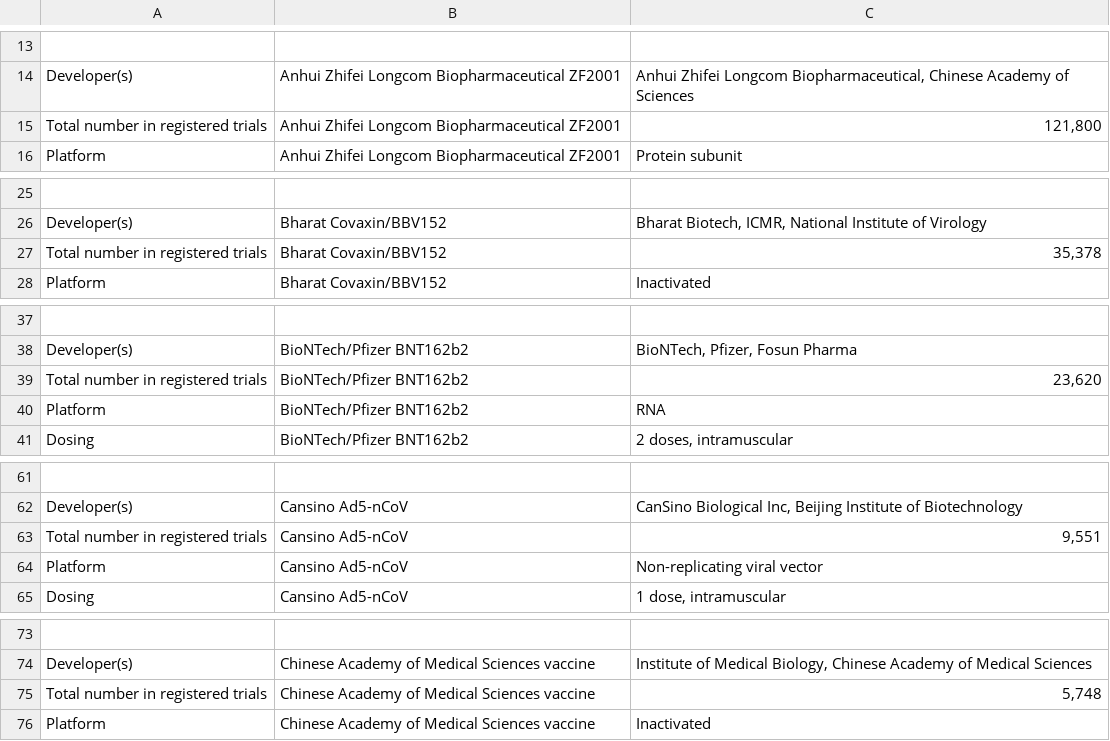
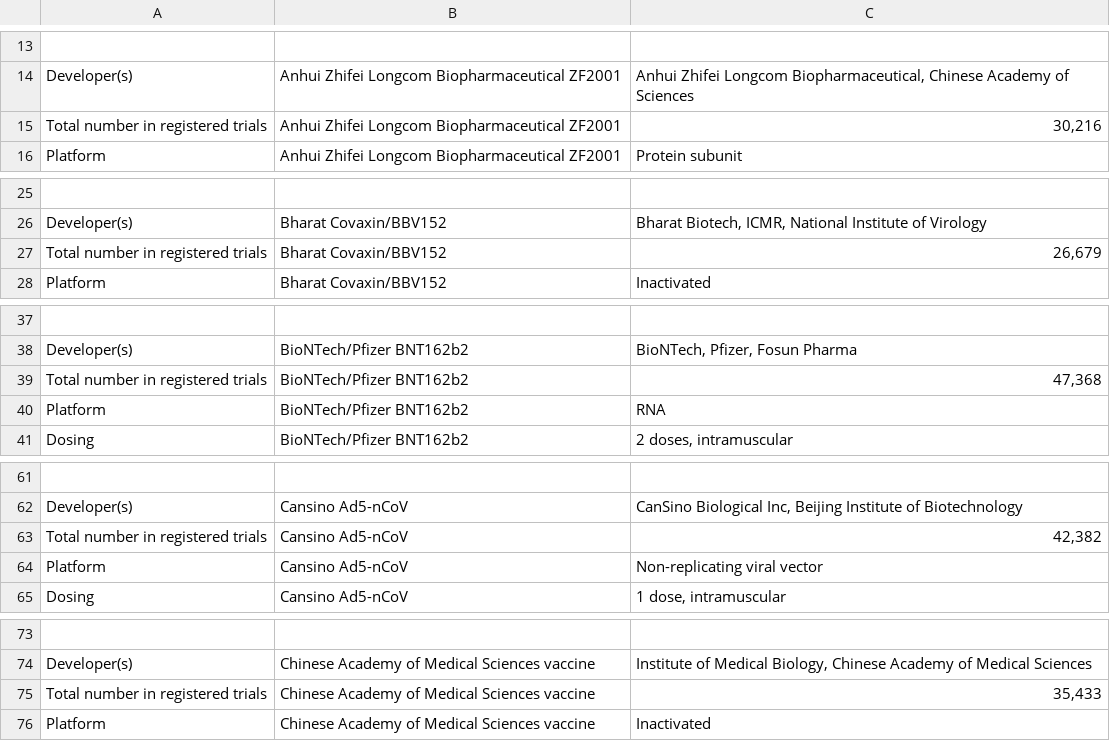
Before and after one commit to vac-lshtm/VaC_tracker, a CSV file: input_data/VAC_LSHTM_implementation.csv, drawn as a sheet; only a part is shown, gaps mark what is left out; the diff covers the shown part only; the diff names each change by its address in the sheet, - before the commit and + after, or states it on an @@ line.

```diff
--- a/input_data/VAC_LSHTM_implementation.csv
+++ b/input_data/VAC_LSHTM_implementation.csv
-C15: 121,800
+C15: 30,216
-C27: 35,378
+C27: 26,679
-C39: 23,620
+C39: 47,368
-C63: 9,551
+C63: 42,382
-C75: 5,748
+C75: 35,433
```
Also changed, not shown: 9 edited cells elsewhere in this file, input_data/VaC_LSHTM_trials_map.csv, 2 other files.
